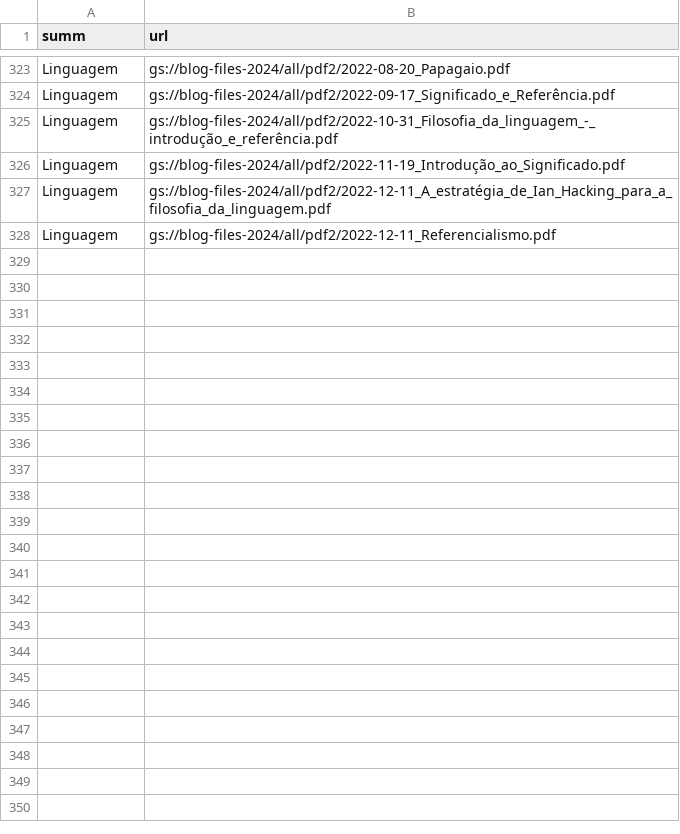
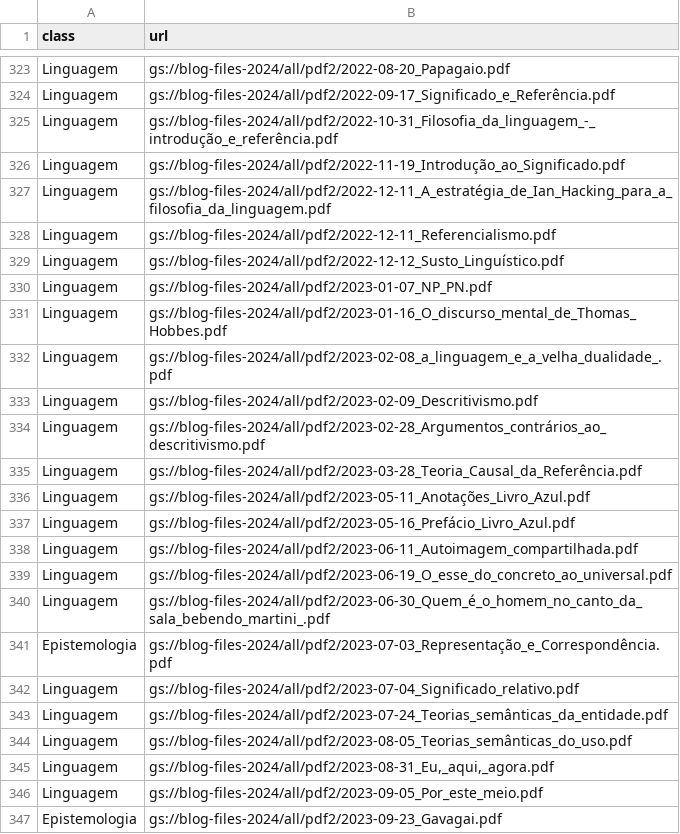
Before and after one commit to luquissak/blog-api-2024, a CSV file: files/posts_class.csv, drawn as a sheet; only a part is shown, gaps mark what is left out; the diff covers the shown part only.

```diff
--- a/files/posts_class.csv
+++ b/files/posts_class.csv
@@ -1 +1 @@
-summ|url
+class|url
@@ -328 +328,20 @@ Linguagem|gs://blog-files-2024/all/pdf2/2022-12-11_A_estratégia_de_Ian_Hacking_
 Linguagem|gs://blog-files-2024/all/pdf2/2022-12-11_Referencialismo.pdf
+Linguagem|gs://blog-files-2024/all/pdf2/2022-12-12_Susto_Linguístico.pdf
+Linguagem|gs://blog-files-2024/all/pdf2/2023-01-07_NP_PN.pdf
+Linguagem|gs://blog-files-2024/all/pdf2/2023-01-16_O_discurso_mental_de_Thomas_Hobbes.pdf
+Linguagem|gs://blog-files-2024/all/pdf2/2023-02-08_a_linguagem_e_a_velha_dualidade_.pdf
+Linguagem|gs://blog-files-2024/all/pdf2/2023-02-09_Descritivismo.pdf
+Linguagem|gs://blog-files-2024/all/pdf2/2023-02-28_Argumentos_contrários_ao_descritivismo.pdf
+Linguagem|gs://blog-files-2024/all/pdf2/2023-03-28_Teoria_Causal_da_Referência.pdf
+Linguagem|gs://blog-files-2024/all/pdf2/2023-05-11_Anotações_Livro_Azul.pdf
+Linguagem|gs://blog-files-2024/all/pdf2/2023-05-16_Prefácio_Livro_Azul.pdf
+Linguagem|gs://blog-files-2024/all/pdf2/2023-06-11_Autoimagem_compartilhada.pdf
+Linguagem|gs://blog-files-2024/all/pdf2/2023-06-19_O_esse_do_concreto_ao_universal.pdf
+Linguagem|gs://blog-files-2024/all/pdf2/2023-06-30_Quem_é_o_homem_no_canto_da_sala_bebendo_martini_.pdf
+Epistemologia|gs://blog-files-2024/all/pdf2/2023-07-03_Representação_e_Correspondência.pdf
+Linguagem|gs://blog-files-2024/all/pdf2/2023-07-04_Significado_relativo.pdf
+Linguagem|gs://blog-files-2024/all/pdf2/2023-07-24_Teorias_semânticas_da_entidade.pdf
+Linguagem|gs://blog-files-2024/all/pdf2/2023-08-05_Teorias_semânticas_do_uso.pdf
+Linguagem|gs://blog-files-2024/all/pdf2/2023-08-31_Eu,_aqui,_agora.pdf
+Linguagem|gs://blog-files-2024/all/pdf2/2023-09-05_Por_este_meio.pdf
+Epistemologia|gs://blog-files-2024/all/pdf2/2023-09-23_Gavagai.pdf
```
Also changed, not shown: 45 added rows and 24 edited cells elsewhere in this file, 8 other files.
